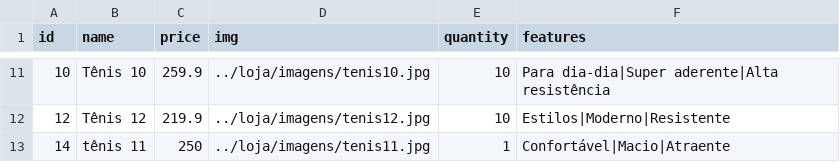
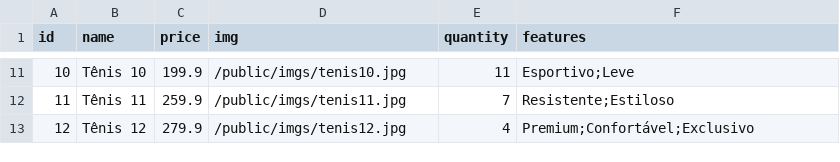
Before and after one commit to KAUANS010/kauanschulhan-lojadetenis-2bim, a CSV file: products.csv, drawn as a sheet; only a part is shown, gaps mark what is left out; the diff covers the shown part only.

```diff
--- a/products.csv
+++ b/products.csv
@@ -11,3 +11,3 @@ id,name,price,img,quantity,features
-10,Tênis 10,259.9,../loja/imagens/tenis10.jpg,10,Para dia-dia|Super aderente|Alta resistência
-12,Tênis 12,219.9,../loja/imagens/tenis12.jpg,10,Estilos|Moderno|Resistente
-14,tênis 11,250,../loja/imagens/tenis11.jpg,1,Confortável|Macio|Atraente
+10,Tênis 10,199.9,/public/imgs/tenis10.jpg,11,Esportivo;Leve
+11,Tênis 11,259.9,/public/imgs/tenis11.jpg,7,Resistente;Estiloso
+12,Tênis 12,279.9,/public/imgs/tenis12.jpg,4,Premium;Confortável;Exclusivo
```
Also changed, not shown: 31 edited cells elsewhere in this file, 33 other files.
